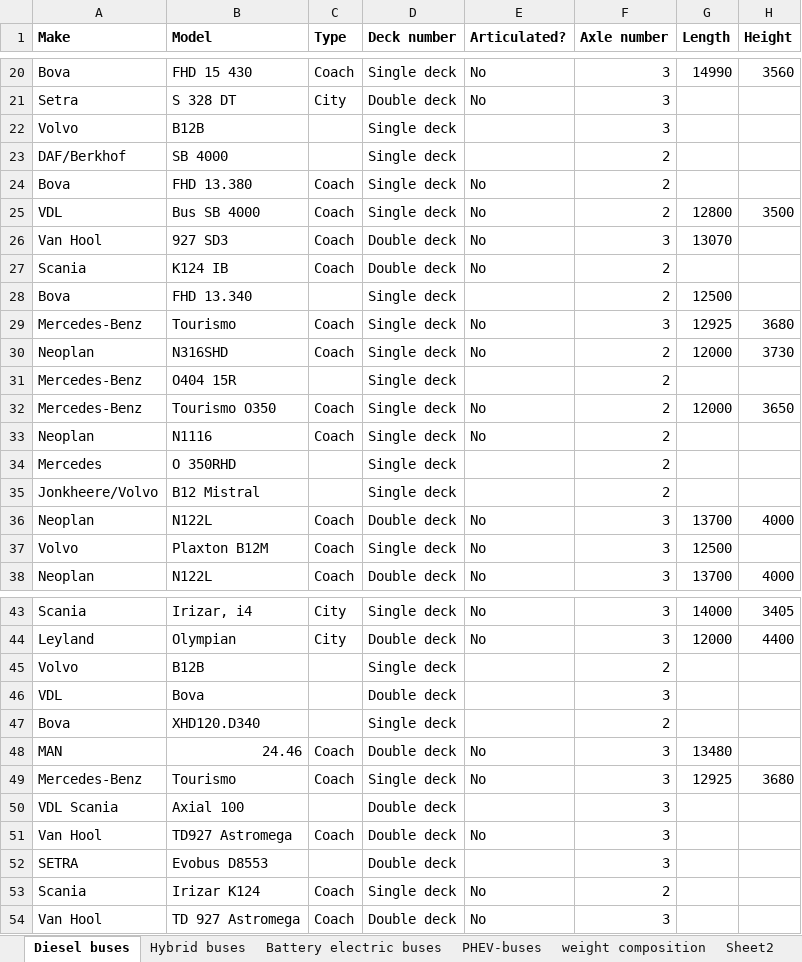
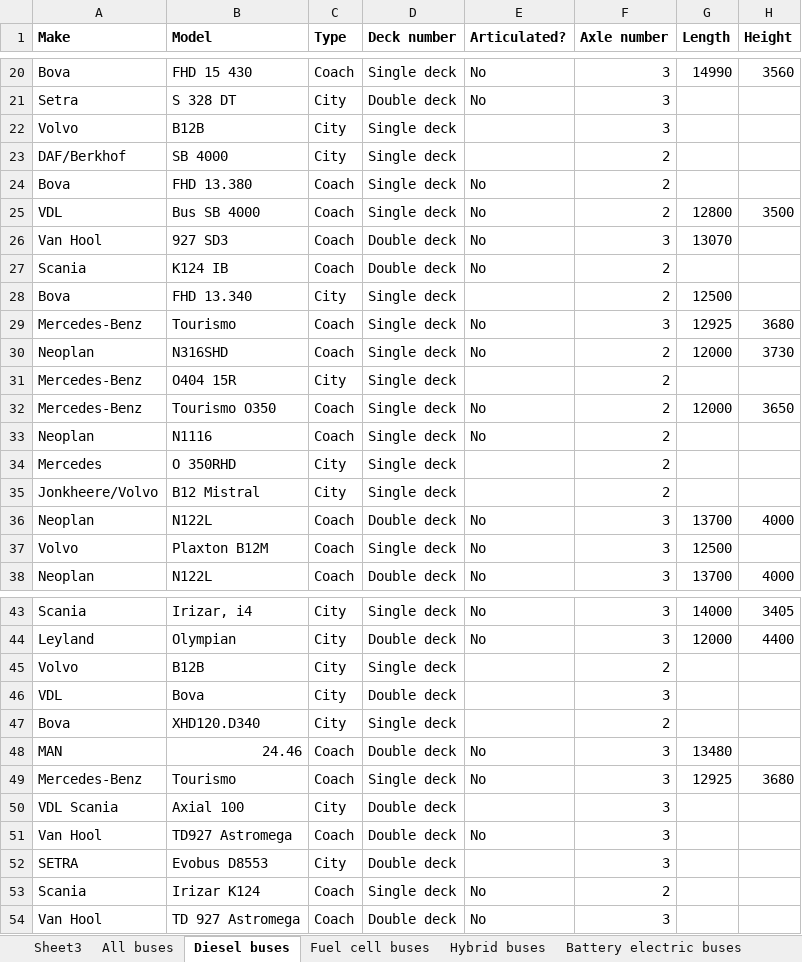
Before and after one commit to romainsacchi/carculator_bus, an Excel workbook: dev/Assumptions and data for buses.xlsx, sheet Diesel buses, drawn as a sheet; only a part is shown, gaps mark what is left out; values as stored, in another font and other column widths than the file's, no borders; the diff covers the shown part only; the diff names each change by its address in the sheet, - before the commit and + after, or states it on an @@ line.

```diff
--- a/dev/Assumptions and data for buses.xlsx (sheet Diesel buses)
+++ b/dev/Assumptions and data for buses.xlsx (sheet Diesel buses)
-sheet tab: Sheet2
+sheet tab: Sheet3
+sheet tab: All buses
+sheet tab: Fuel cell buses
-C22:C23 (Type): (empty)
+C22:C23 (Type): City
-C28 (Type): (empty)
+C28 (Type): City
-C31 (Type): (empty)
+C31 (Type): City
-C34:C35 (Type): (empty)
+C34:C35 (Type): City
-C45:C47 (Type): (empty)
+C45:C47 (Type): City
-C50 (Type): (empty)
+C50 (Type): City
-C52 (Type): (empty)
+C52 (Type): City
```
Also changed, not shown: 3 edited cells elsewhere in this sheet, sheet Battery electric buses, sheet Passenger, hidden cells, charts or pictures, dev/Input data.xlsx, 4 other files.
